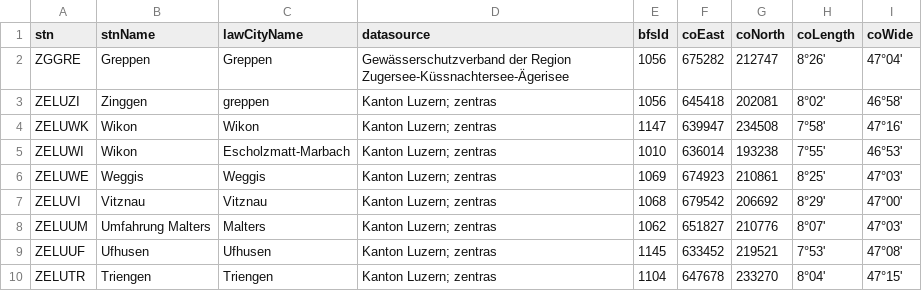
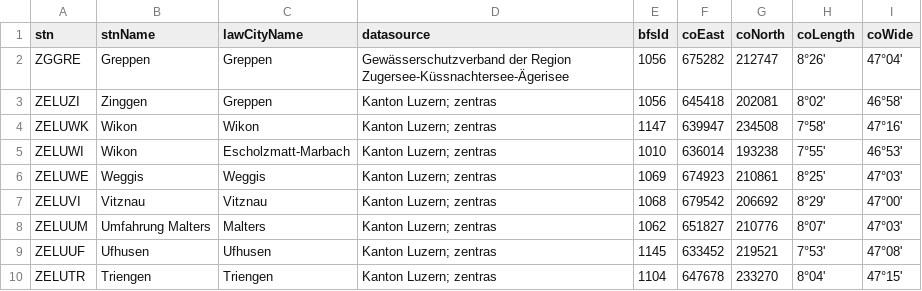
Before and after one commit to 7Horizon/BINA-CaseStudy, a CSV file: DATA/meteo/meteoStation.csv, drawn as a sheet; only a part is shown.

Commit message:
MeteoDaten beschrieben

```diff
--- a/DATA/meteo/meteoStation.csv
+++ b/DATA/meteo/meteoStation.csv
@@ -2,3 +2,3 @@
 ZGGRE;Greppen;Greppen;Gewässerschutzverband der Region Zugersee-Küssnachtersee-Ägerisee;1056;675282;212747;8°26';47°04'
-ZELUZI;Zinggen;greppen;"Kanton Luzern; zentras";1056;645418;202081;8°02';46°58'
+ZELUZI;Zinggen;Greppen;"Kanton Luzern; zentras";1056;645418;202081;8°02';46°58'
 ZELUWK;Wikon;Wikon;"Kanton Luzern; zentras";1147;639947;234508;7°58';47°16'
```
Also changed, not shown: 2 other files.
